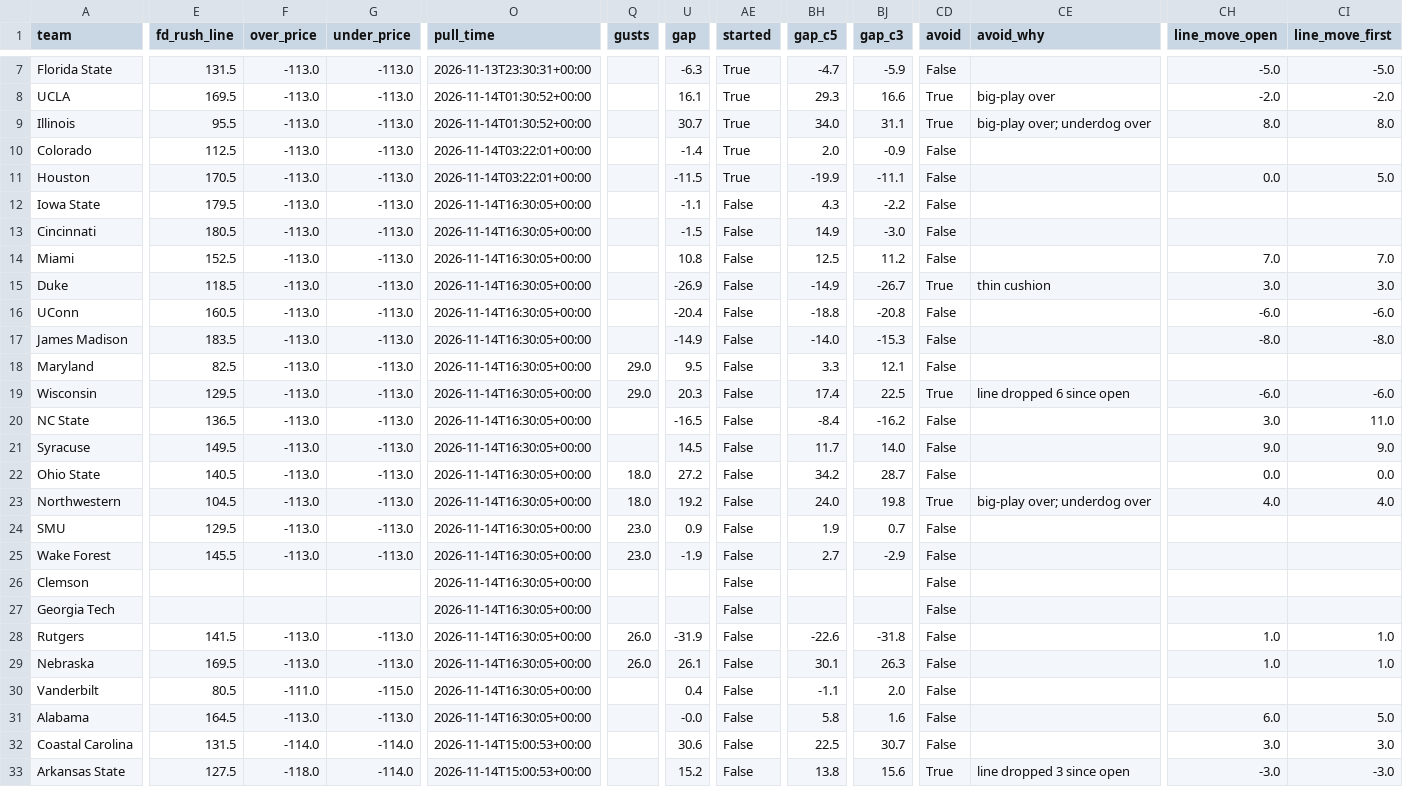
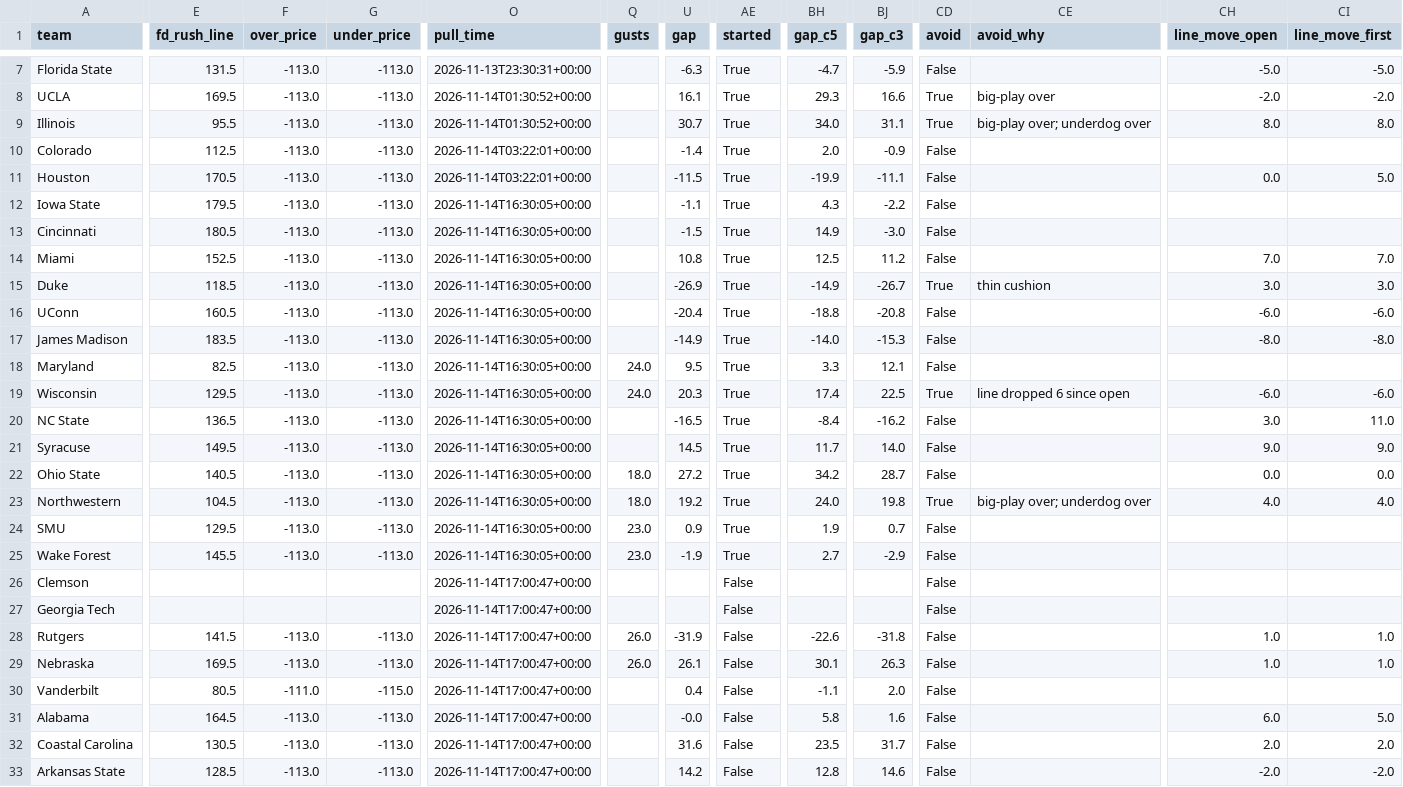
Before and after one commit to bradyt3321/cfb-yardage-dashboard, a CSV file: data/board.csv, drawn as a sheet; only a part is shown, gaps mark what is left out; the diff covers the shown part only; the diff names each change by its address in the sheet, - before the commit and + after, or states it on an @@ line.

```diff
--- a/data/board.csv
+++ b/data/board.csv
-AE12:AE25 (started): False
+AE12:AE25 (started): True
-Q18:Q19 (gusts): 29.0
+Q18:Q19 (gusts): 24.0
-O26:O31 (pull_time): 2026-11-14T16:30:05+00:00
+O26:O31 (pull_time): 2026-11-14T17:00:47+00:00
-E32 (fd_rush_line): 131.5
+E32 (fd_rush_line): 130.5
-F32 (over_price): -114.0
+F32 (over_price): -113.0
-G32:G33 (under_price): -114.0
+G32:G33 (under_price): -113.0
-O32:O33 (pull_time): 2026-11-14T15:00:53+00:00
+O32:O33 (pull_time): 2026-11-14T17:00:47+00:00
-U32 (gap): 30.6
+U32 (gap): 31.6
-BH32 (gap_c5): 22.5
+BH32 (gap_c5): 23.5
-BJ32 (gap_c3): 30.7
+BJ32 (gap_c3): 31.7
-CH32 (line_move_open): 3.0
+CH32 (line_move_open): 2.0
-CI32 (line_move_first): 3.0
+CI32 (line_move_first): 2.0
-E33 (fd_rush_line): 127.5
+E33 (fd_rush_line): 128.5
-F33 (over_price): -118.0
+F33 (over_price): -113.0
-U33 (gap): 15.2
+U33 (gap): 14.2
-BH33 (gap_c5): 13.8
+BH33 (gap_c5): 12.8
-BJ33 (gap_c3): 15.6
+BJ33 (gap_c3): 14.6
-CD33 (avoid): True
+CD33 (avoid): False
-CE33 (avoid_why): line dropped 3 since open
+CE33 (avoid_why): (empty)
-CH33 (line_move_open): -3.0
+CH33 (line_move_open): -2.0
-CI33 (line_move_first): -3.0
+CI33 (line_move_first): -2.0
```
Also changed, not shown: 63 edited cells elsewhere in this file, 3 other files.
